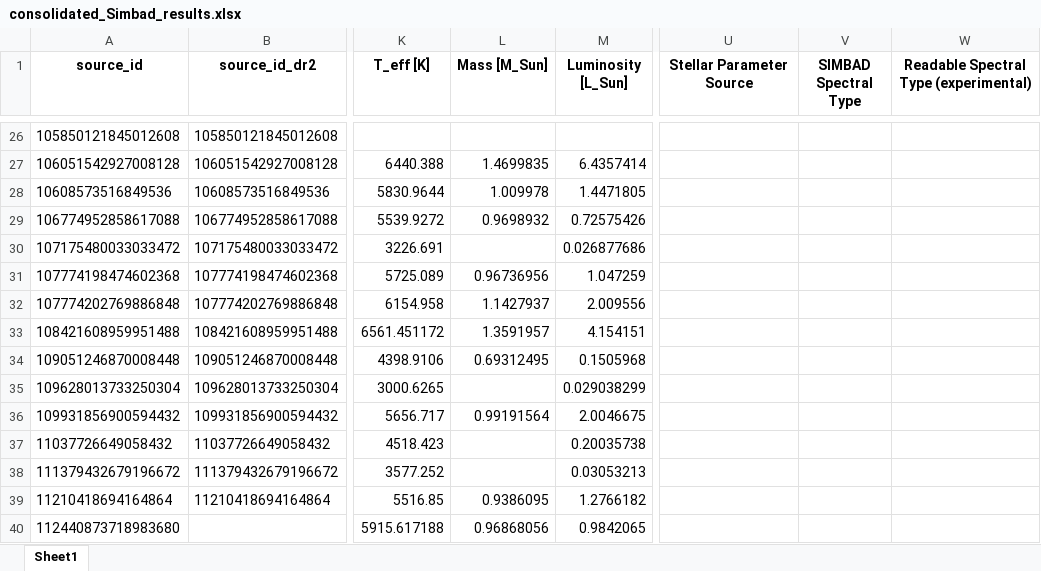
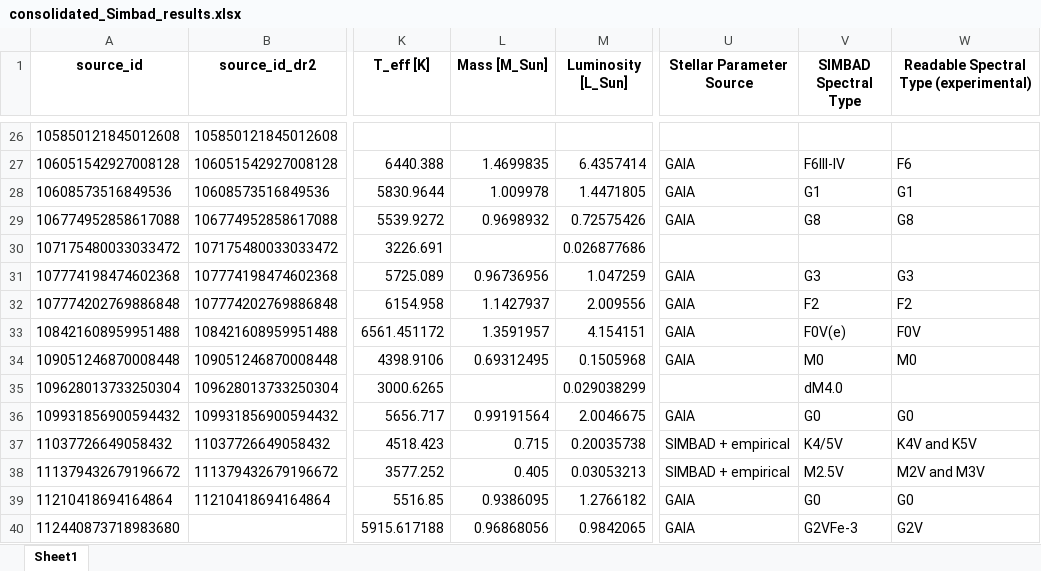
Before and after one commit to exoplanetsdk/2ES_target_selection, an Excel workbook: results/consolidated_Simbad_results.xlsx, sheet Sheet1, drawn as a sheet; only a part is shown, gaps mark what is left out; values as stored, in another font and other column widths than the file's, no borders; the diff covers the shown part only; the diff names each change by its address in the sheet, - before the commit and + after, or states it on an @@ line.

```diff
--- a/results/consolidated_Simbad_results.xlsx (sheet Sheet1)
+++ b/results/consolidated_Simbad_results.xlsx (sheet Sheet1)
-U27:U29 (Stellar Parameter Source): (empty)
+U27:U29 (Stellar Parameter Source): GAIA
-V27 (SIMBAD Spectral Type): (empty)
+V27 (SIMBAD Spectral Type): F6III-IV
-W27: (empty)
+W27: F6
-V28 (SIMBAD Spectral Type): (empty)
+V28 (SIMBAD Spectral Type): G1
-W28: (empty)
+W28: G1
-V29 (SIMBAD Spectral Type): (empty)
+V29 (SIMBAD Spectral Type): G8
-W29: (empty)
+W29: G8
-U31:U34 (Stellar Parameter Source): (empty)
+U31:U34 (Stellar Parameter Source): GAIA
-V31 (SIMBAD Spectral Type): (empty)
+V31 (SIMBAD Spectral Type): G3
-W31: (empty)
+W31: G3
-V32 (SIMBAD Spectral Type): (empty)
+V32 (SIMBAD Spectral Type): F2
-W32: (empty)
+W32: F2
-V33 (SIMBAD Spectral Type): (empty)
+V33 (SIMBAD Spectral Type): F0V(e)
-W33: (empty)
+W33: F0V
-V34 (SIMBAD Spectral Type): (empty)
+V34 (SIMBAD Spectral Type): M0
-W34: (empty)
+W34: M0
-V35 (SIMBAD Spectral Type): (empty)
+V35 (SIMBAD Spectral Type): dM4.0
-U36 (Stellar Parameter Source): (empty)
+U36 (Stellar Parameter Source): GAIA
-V36 (SIMBAD Spectral Type): (empty)
+V36 (SIMBAD Spectral Type): G0
-W36: (empty)
+W36: G0
-L37 (Mass [M_Sun]): (empty)
+L37 (Mass [M_Sun]): 0.715
-U37:U38 (Stellar Parameter Source): (empty)
+U37:U38 (Stellar Parameter Source): SIMBAD + empirical
-V37 (SIMBAD Spectral Type): (empty)
+V37 (SIMBAD Spectral Type): K4/5V
-W37: (empty)
+W37: K4V and K5V
-L38 (Mass [M_Sun]): (empty)
+L38 (Mass [M_Sun]): 0.405
-V38 (SIMBAD Spectral Type): (empty)
+V38 (SIMBAD Spectral Type): M2.5V
-W38: (empty)
+W38: M2V and M3V
-U39:U40 (Stellar Parameter Source): (empty)
+U39:U40 (Stellar Parameter Source): GAIA
-V39 (SIMBAD Spectral Type): (empty)
+V39 (SIMBAD Spectral Type): G0
-W39: (empty)
+W39: G0
-V40 (SIMBAD Spectral Type): (empty)
+V40 (SIMBAD Spectral Type): G2VFe-3
-W40: (empty)
+W40: G2V
```
Also changed, not shown: 244 edited cells elsewhere in this sheet, 1 other file.
